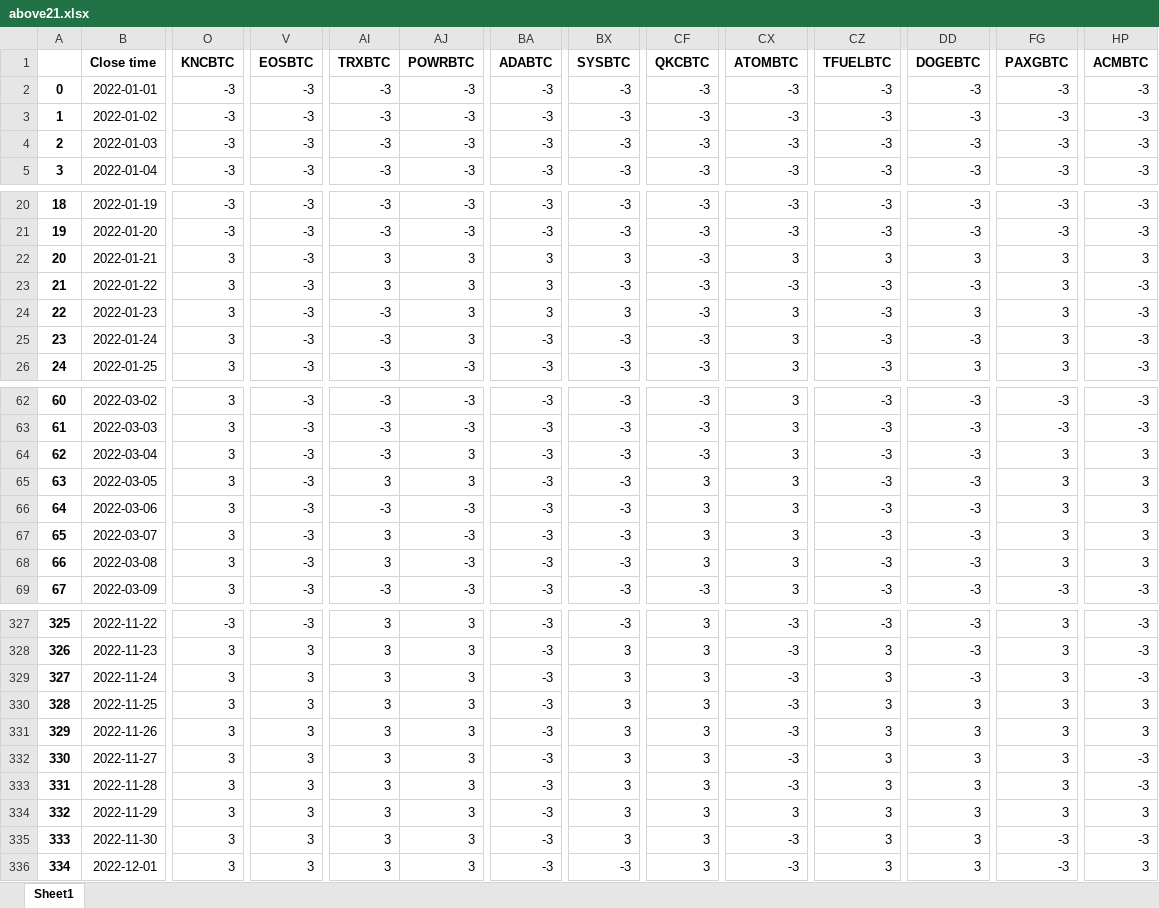
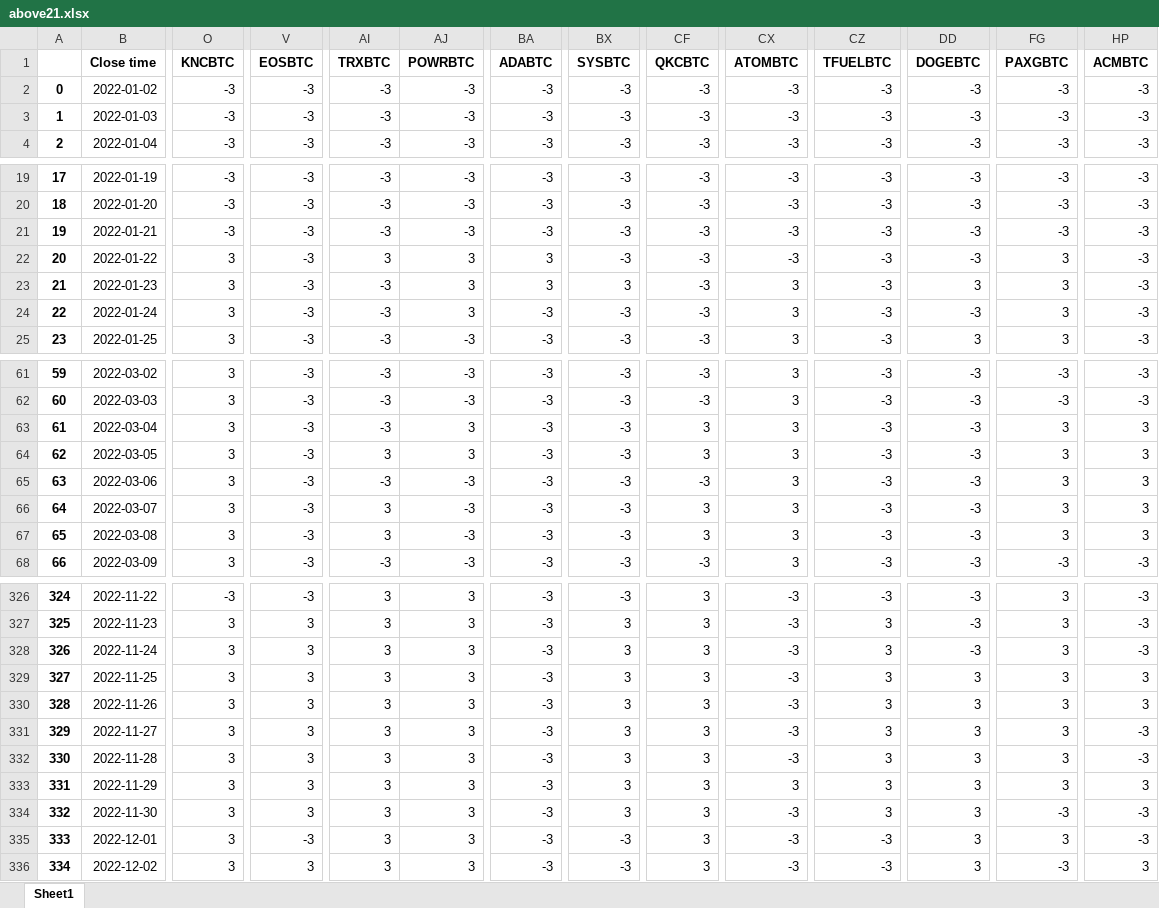
Before and after one commit to Dado-hash/Screening_bot, an Excel workbook: Bot_screening/above21.xlsx, sheet Sheet1, drawn as a sheet; only a part is shown, gaps mark what is left out; values as stored, in another font and other column widths than the file's, no borders; removed rows and columns are numbered as before the commit, all else as after; rows hold the shown columns only; the diff covers the shown part only; the diff names each change by its address in the sheet, - before the commit and + after, or states it on an @@ line.

```diff
--- a/Bot_screening/above21.xlsx (sheet Sheet1)
+++ b/Bot_screening/above21.xlsx (sheet Sheet1)
-row 2: 0 | 2022-01-01 | -3 | -3 | -3 | -3 | -3 | -3 | -3 | -3 | -3 | -3 | -3 | -3
@@ column A renumbered between rows 2 and 335 @@
-O21 (KNCBTC): 3
+O21 (KNCBTC): -3
-AI21 (TRXBTC): 3
+AI21 (TRXBTC): -3
-AJ21 (POWRBTC): 3
+AJ21 (POWRBTC): -3
-BA21 (ADABTC): 3
+BA21 (ADABTC): -3
-BX21 (SYSBTC): 3
+BX21 (SYSBTC): -3
-CX21 (ATOMBTC): 3
+CX21 (ATOMBTC): -3
-CZ21 (TFUELBTC): 3
+CZ21 (TFUELBTC): -3
-DD21 (DOGEBTC): 3
+DD21 (DOGEBTC): -3
-FG21 (PAXGBTC): 3
+FG21 (PAXGBTC): -3
-HP21 (ACMBTC): 3
+HP21 (ACMBTC): -3
-CF63 (QKCBTC): -3
+CF63 (QKCBTC): 3
-CF65 (QKCBTC): 3
+CF65 (QKCBTC): -3
-V335 (EOSBTC): 3
+V335 (EOSBTC): -3
-CZ335 (TFUELBTC): 3
+CZ335 (TFUELBTC): -3
-FG335 (PAXGBTC): -3
+FG335 (PAXGBTC): 3
-HP335 (ACMBTC): 3
+HP335 (ACMBTC): -3
+row 336: 334 | 2022-12-02 | 3 | 3 | 3 | 3 | -3 | -3 | 3 | -3 | -3 | 3 | -3 | 3
```
Also changed, not shown: 41 edited cells elsewhere in this sheet, Bot_screening/SMA11.xlsx, Bot_screening/SMA6.xlsx, 14 other files.
